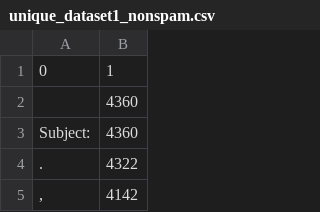
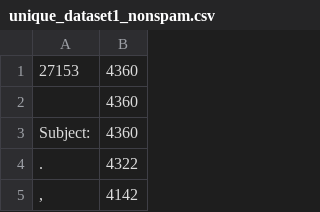
Before and after one commit to krzysztofzajaczkowski/let-me-spam-it-for-you, a CSV file: data-collecting/data/processed/unique_dataset1_nonspam.csv, drawn as a sheet; only a part is shown; removed rows and columns are numbered as before the commit, all else as after; the diff names each change by its address in the sheet, - before the commit and + after, or states it on an @@ line.

Commit message:
started learning script, data changes

```diff
--- a/data-collecting/data/processed/unique_dataset1_nonspam.csv
+++ b/data-collecting/data/processed/unique_dataset1_nonspam.csv
-row 1: 0 | 1
+row 1: 27153 | 4360
```
Also changed, not shown: data-collecting/data/processed/unique_dataset1_spam.csv, 1 other file.
